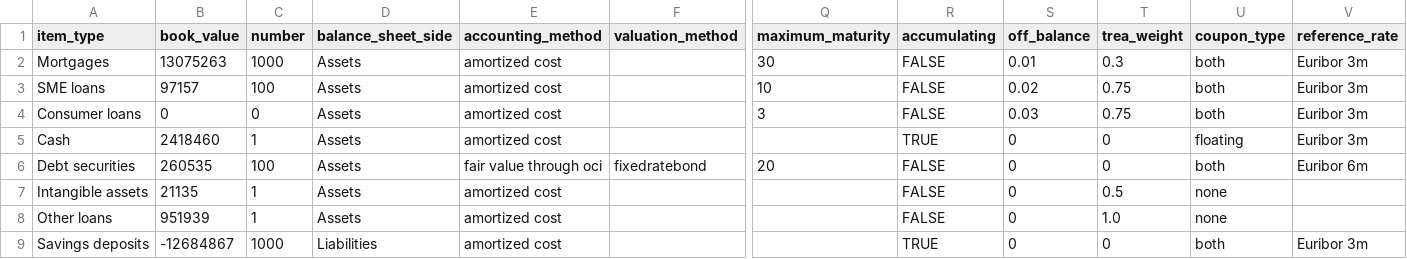
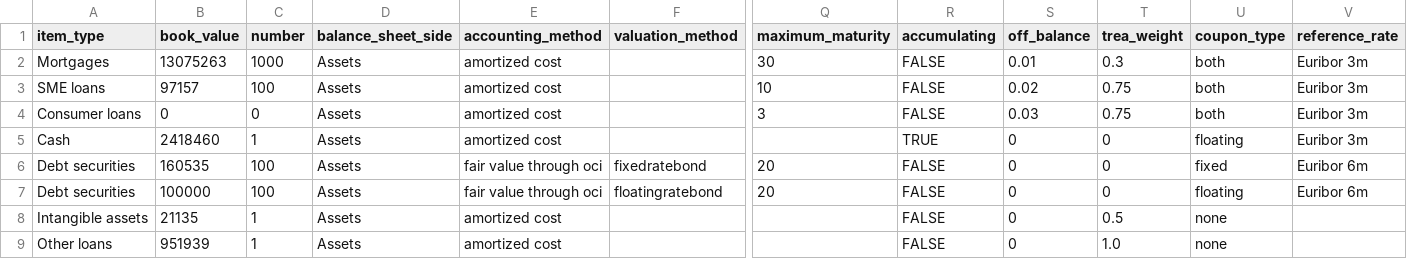
Before and after one commit to woutersolutions/BankProjections, a CSV file: src/examples/knab_bs.csv, drawn as a sheet; only a part is shown, gaps mark what is left out; the shorter side is filled out with more unchanged rows; rows hold the shown columns only; the diff names each change by its address in the sheet, - before the commit and + after, or states it on an @@ line.

Commit message:
Add floating rate bond valuation method

```diff
--- a/src/examples/knab_bs.csv
+++ b/src/examples/knab_bs.csv
-B6 (book_value): 260535
+B6 (book_value): 160535
-U6 (coupon_type): both
+U6 (coupon_type): fixed
+row 7: Debt securities | 100000 | 100 | Assets | fair value through oci | floatingratebond | 20 | FALSE | 0 | 0 | floating | Euribor 6m
```
Also changed, not shown: 2 other files.
